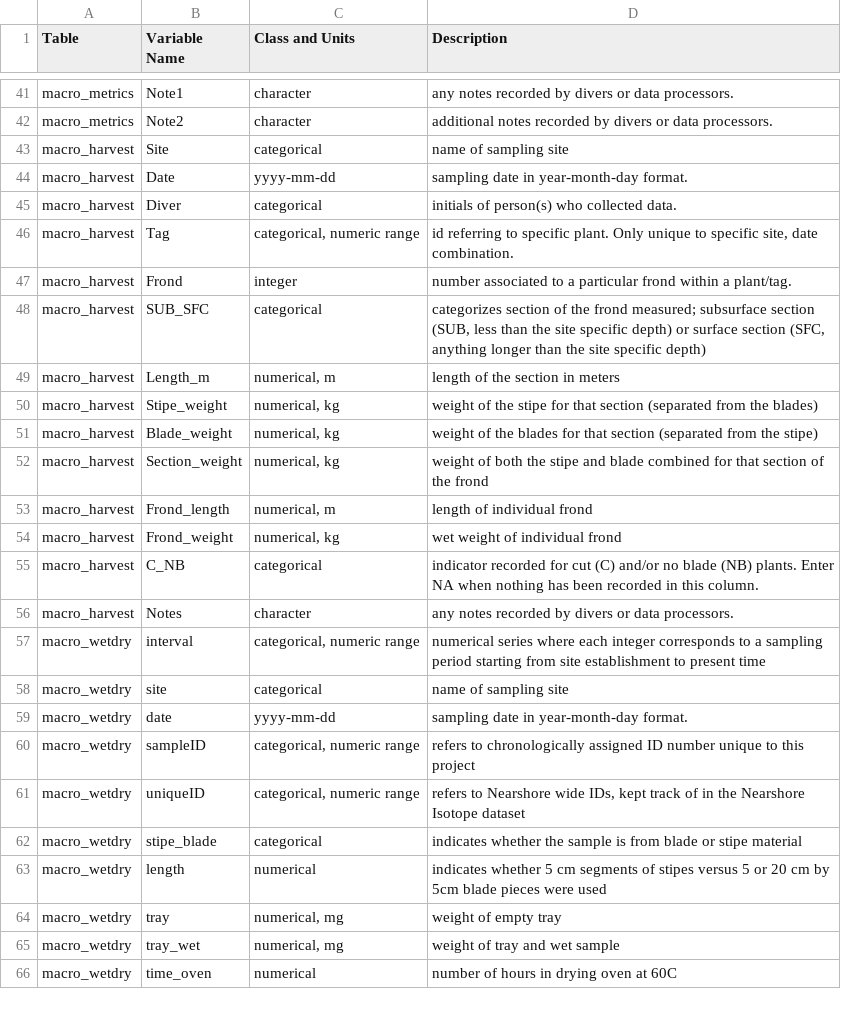
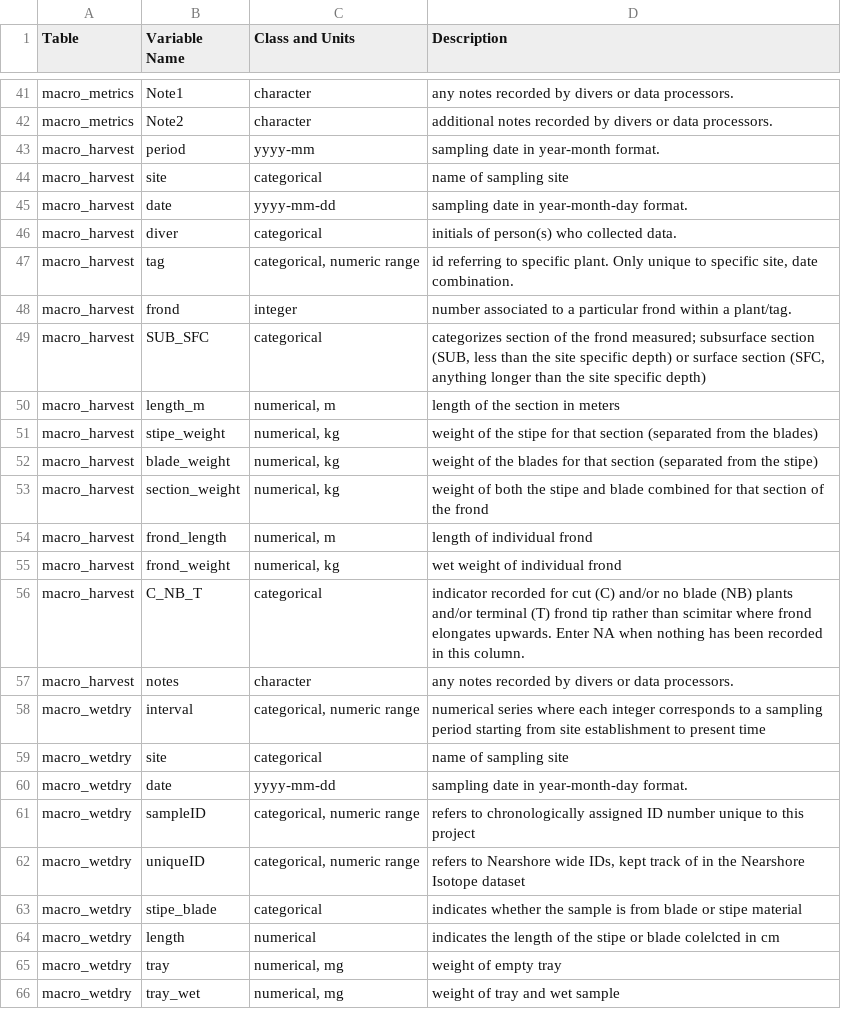
Before and after one commit to HakaiInstitute/Macrocystis_kelp_canopy_productivity, a CSV file: docs/Data_dictionary.csv, drawn as a sheet; only a part is shown, gaps mark what is left out; the shorter side is filled out with more unchanged rows.

```diff
--- a/docs/Data_dictionary.csv
+++ b/docs/Data_dictionary.csv
@@ -42,16 +42,17 @@ macro_metrics,Note1,character,any notes recorded by divers or data processors.
 macro_metrics,Note2,character,additional notes recorded by divers or data processors.
-macro_harvest,Site,categorical,name of sampling site
-macro_harvest,Date,yyyy-mm-dd,sampling date in year-month-day format.
-macro_harvest,Diver,categorical,initials of person(s) who collected data.
-macro_harvest,Tag,"categorical, numeric range","id referring to specific plant. Only unique to specific site, date combination."
-macro_harvest,Frond,integer,number associated to a particular frond within a plant/tag.
+macro_harvest,period,yyyy-mm,sampling date in year-month format.
+macro_harvest,site,categorical,name of sampling site
+macro_harvest,date,yyyy-mm-dd,sampling date in year-month-day format.
+macro_harvest,diver,categorical,initials of person(s) who collected data.
+macro_harvest,tag,"categorical, numeric range","id referring to specific plant. Only unique to specific site, date combination."
+macro_harvest,frond,integer,number associated to a particular frond within a plant/tag.
 macro_harvest,SUB_SFC,categorical,"categorizes section of the frond measured; subsurface section (SUB, less than the site specific depth) or surface section (SFC, anything longer than the site specific depth)"
-macro_harvest,Length_m,"numerical, m",length of the section in meters
-macro_harvest,Stipe_weight,"numerical, kg",weight of the stipe for that section (separated from the blades)
-macro_harvest,Blade_weight,"numerical, kg",weight of the blades for that section (separated from the stipe)
-macro_harvest,Section_weight,"numerical, kg",weight of both the stipe and blade combined for that section of the frond
-macro_harvest,Frond_length,"numerical, m",length of individual frond
-macro_harvest,Frond_weight,"numerical, kg",wet weight of individual frond
-macro_harvest,C_NB,categorical,indicator recorded for cut (C) and/or no blade (NB) plants. Enter NA when nothing has been recorded in this column.
-macro_harvest,Notes,character,any notes recorded by divers or data processors.
+macro_harvest,length_m,"numerical, m",length of the section in meters
+macro_harvest,stipe_weight,"numerical, kg",weight of the stipe for that section (separated from the blades)
+macro_harvest,blade_weight,"numerical, kg",weight of the blades for that section (separated from the stipe)
+macro_harvest,section_weight,"numerical, kg",weight of both the stipe and blade combined for that section of the frond
+macro_harvest,frond_length,"numerical, m",length of individual frond
+macro_harvest,frond_weight,"numerical, kg",wet weight of individual frond
+macro_harvest,C_NB_T,categorical,indicator recorded for cut (C) and/or no blade (NB) plants and/or terminal (T) frond tip rather than scimitar where frond elongates upwards. Enter NA when nothing has been recorded in this column.
+macro_harvest,notes,character,any notes recorded by divers or data processors.
 macro_wetdry,interval,"categorical, numeric range",numerical series where each integer corresponds to a sampling period starting from site establishment to present time
@@ -62,3 +63,3 @@ macro_wetdry,uniqueID,"categorical, numeric range","refers to Nearshore wide IDs
 macro_wetdry,stipe_blade,categorical,indicates whether the sample is from blade or stipe material
-macro_wetdry,length,numerical,indicates whether 5 cm segments of stipes versus 5 or 20 cm by 5cm blade pieces were used
+macro_wetdry,length,numerical,indicates the length of the stipe or blade colelcted in cm
 macro_wetdry,tray,"numerical, mg",weight of empty tray
```
Also changed, not shown: 9 other files.
